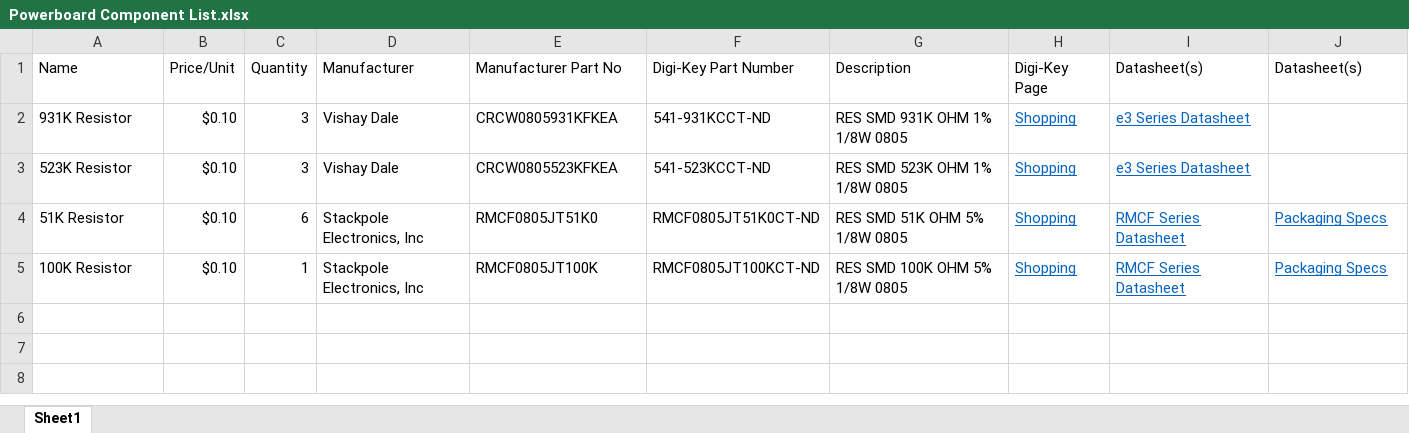
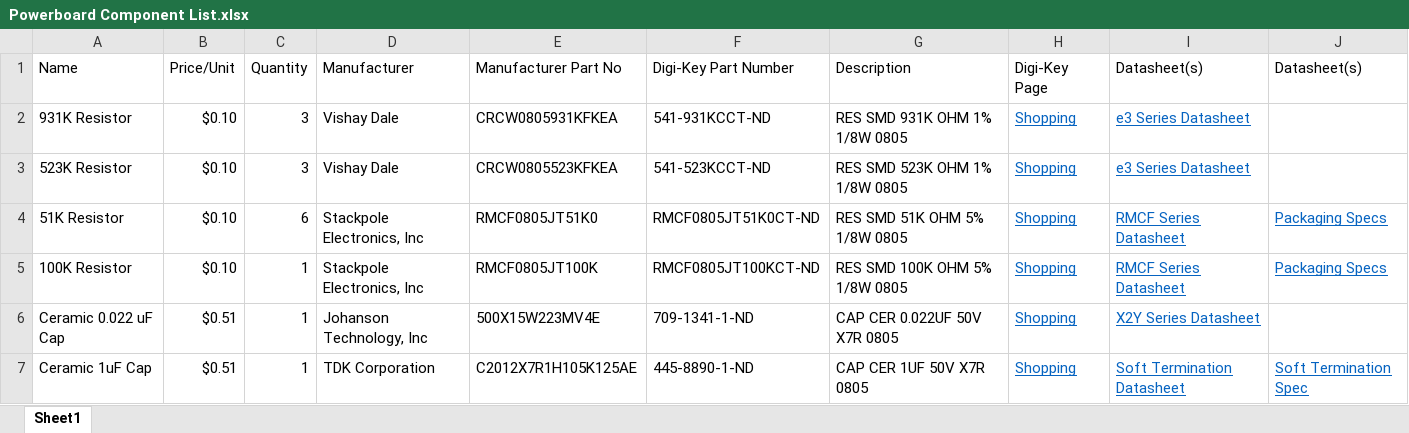
Before and after one commit to robotics-at-maryland/qubo_electronics, an Excel workbook: Project QUBO/eagleDesigns/powerBoard/Powerboard Component List.xlsx, sheet Sheet1, drawn as a sheet; values as stored, in another font and other column widths than the file's, no borders; the diff names each change by its address in the sheet, - before the commit and + after, or states it on an @@ line.

```diff
--- a/Project QUBO/eagleDesigns/powerBoard/Powerboard Component List.xlsx (sheet Sheet1)
+++ b/Project QUBO/eagleDesigns/powerBoard/Powerboard Component List.xlsx (sheet Sheet1)
+row 6: Ceramic 0.022 uF Cap | $0.51 | 1 | Johanson Technology, Inc | 500X15W223MV4E | 709-1341-1-ND | CAP CER 0.022UF 50V X7R 0805 | Shopping | X2Y Series Datasheet
+row 7: Ceramic 1uF Cap | $0.51 | 1 | TDK Corporation | C2012X7R1H105K125AE | 445-8890-1-ND | CAP CER 1UF 50V X7R 0805 | Shopping | Soft Termination Datasheet | Soft Termination Spec
```
Also changed, not shown: 10 other files.
